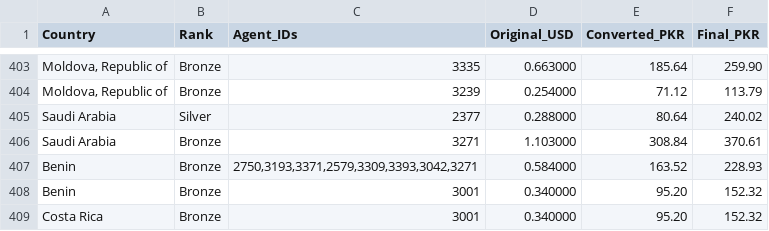
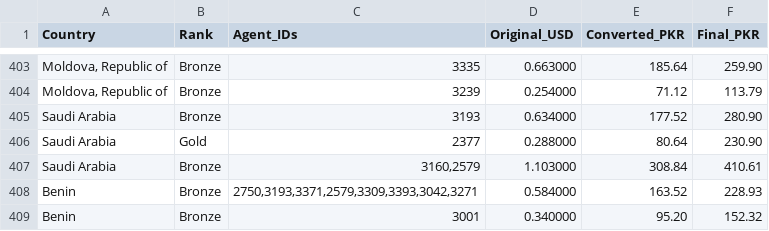
Before and after one commit to trailsirf-star/MRFSMS, a CSV file: services/whatsapp.csv, drawn as a sheet; only a part is shown, gaps mark what is left out; the shorter side is filled out with more unchanged rows; addresses are those after the commit; the diff names each change by its address in the sheet, - before the commit and + after, or states it on an @@ line.

Commit message:
Update whatsapp.csv

```diff
--- a/services/whatsapp.csv
+++ b/services/whatsapp.csv
+row 405: Saudi Arabia | Bronze | 3193 | 0.634000 | 177.52 | 280.90
-B406 (Rank): Silver
+B406 (Rank): Gold
-F406 (Final_PKR): 240.02
+F406 (Final_PKR): 230.90
-C407 (Agent_IDs): 3271
+C407 (Agent_IDs): 3160,2579
-F407 (Final_PKR): 370.61
+F407 (Final_PKR): 410.61
```
